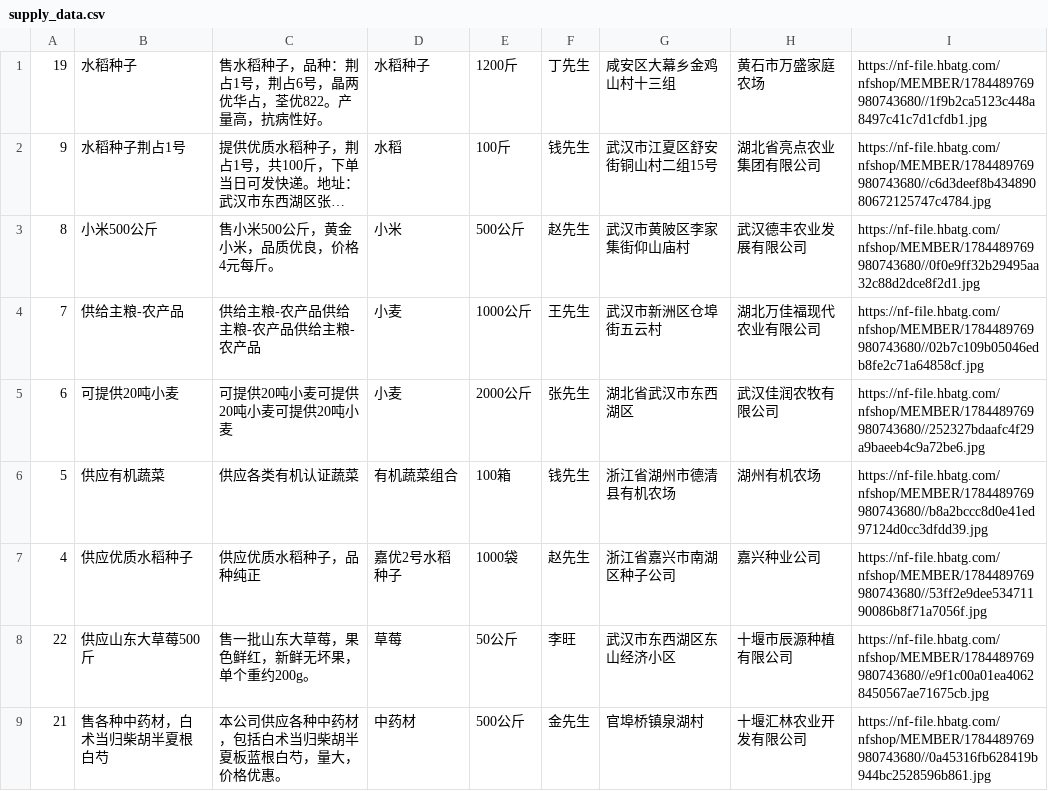
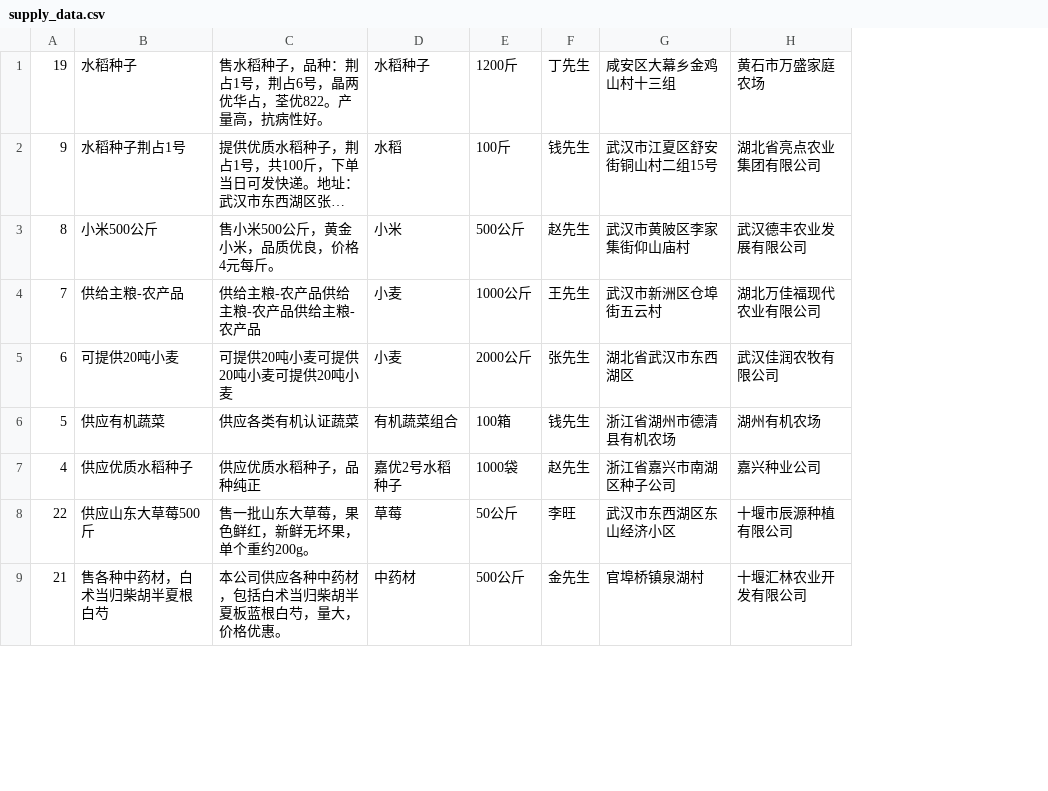
Before and after one commit to yangliu5136/AI_Math_Industry, a CSV file: demandData/supply_data.csv, drawn as a sheet; only a part is shown; long unchanged cells end in …; the diff names each change by its address in the sheet, - before the commit and + after, or states it on an @@ line.

```diff
--- a/demandData/supply_data.csv
+++ b/demandData/supply_data.csv
-column I, rows 1-9: https://nf-file.hbatg.com/nfshop/MEMBER/1784489769980743680//1f9b2ca5123c448a8497c41c7d1cfdb1.jpg | https://nf-file.hbatg.com/nfshop/MEMBER/1784489769980743680//c6d3deef8b43489080672125747c4784.jpg | https://nf-file.hbatg.com/nfshop/MEMBER/1784489769980743680//0f0e9ff32b29495aa32c88d2dce8f2d1.jpg | https://nf-file.hbatg.com/nfshop/MEMBER/1784489769980743680//02b7c109b05046edb8fe2c71a64858cf.jpg | https://nf-file.hbatg.com/nfshop/MEMBER/1784489769980743680//252327bdaafc4f29a9baeeb4c9a72be6.jpg | https://nf-file.hbatg.com/nfshop/MEMBER/1784489769980743680//b8a2bccc8d0e41ed97124d0cc3dfdd39.jpg | https://nf-file.hbatg.com/nfshop/MEMBER/1784489769980743680//53ff2e9dee53471190086b8f71a7056f.jpg | https://nf-file.hbatg.com/nfshop/MEMBER/1784489769980743680//e9f1c00a01ea40628450567ae71675cb.jpg | https://nf-file.hbatg.com/nfshop/MEMBER/1784489769980743680//0a45316fb628419b944bc2528596b861.jpg
```
Also changed, not shown: demandData/jiagong_data.csv, demandData/jinrong_data.csv, 3 other files.
